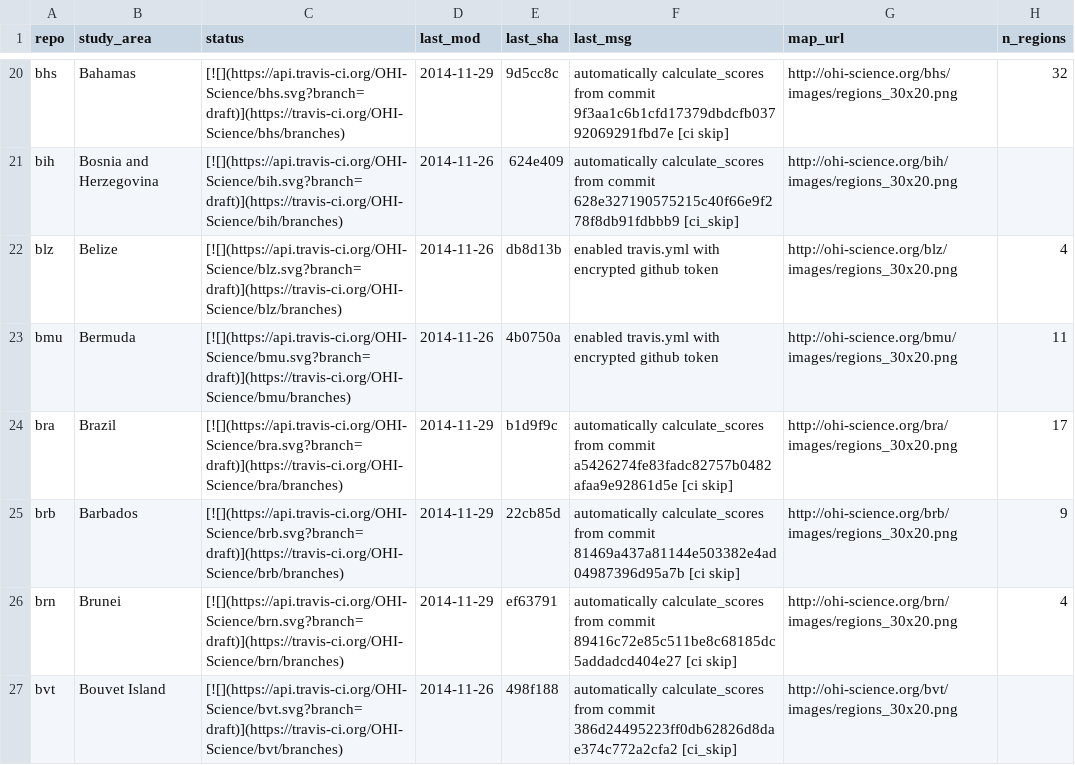
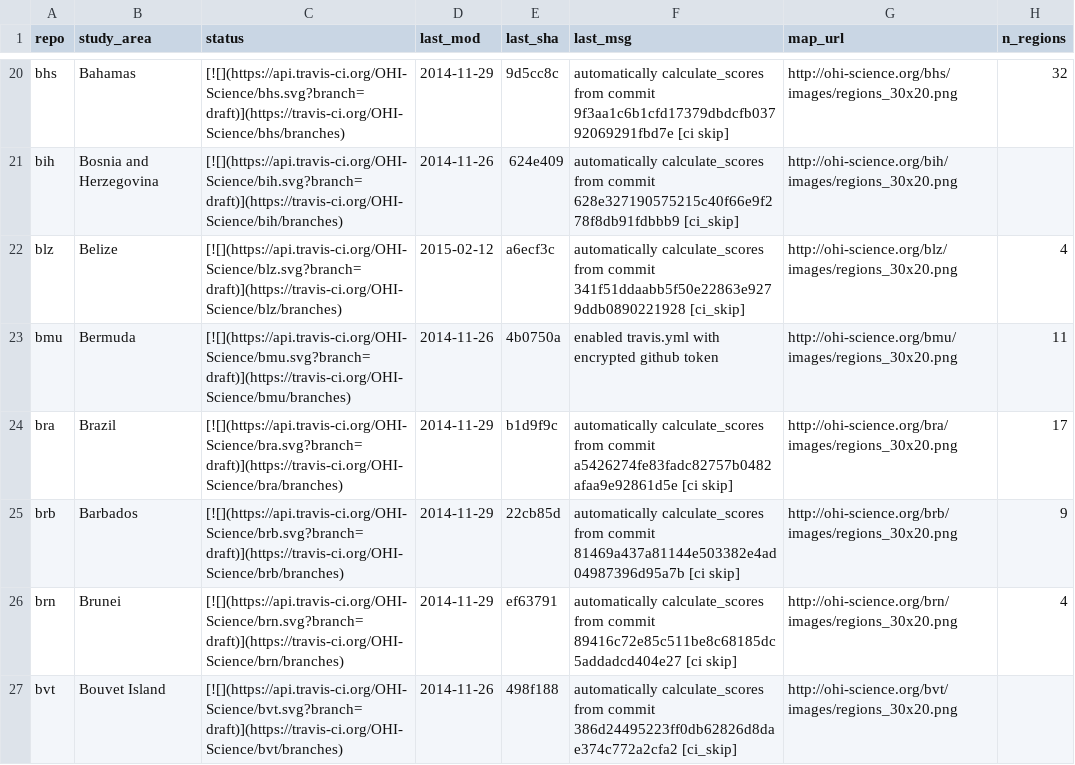
Before and after one commit to OHI-Science/subcountry, a CSV file: _data/status.csv, drawn as a sheet; only a part is shown, gaps mark what is left out.

Commit message:
updated status from blz commit a6ecf3c

```diff
--- a/_data/status.csv
+++ b/_data/status.csv
@@ -21,3 +21,3 @@
 "bih","Bosnia and Herzegovina","[![](https://api.travis-ci.org/OHI-Science/bih.svg?branch=draft)](https://travis-ci.org/OHI-Science/bih/branches)","2014-11-26","624e409","automatically calculate_scores from commit 628e327190575215c40f66e9f278f8db91fdbbb9 [ci_skip]","http://ohi-science.org/bih/images/regions_30x20.png",
-"blz","Belize","[![](https://api.travis-ci.org/OHI-Science/blz.svg?branch=draft)](https://travis-ci.org/OHI-Science/blz/branches)","2014-11-26","db8d13b","enabled travis.yml with encrypted github token","http://ohi-science.org/blz/images/regions_30x20.png",4
+"blz","Belize","[![](https://api.travis-ci.org/OHI-Science/blz.svg?branch=draft)](https://travis-ci.org/OHI-Science/blz/branches)","2015-02-12","a6ecf3c","automatically calculate_scores from commit 341f51ddaabb5f50e22863e9279ddb0890221928 [ci_skip]","http://ohi-science.org/blz/images/regions_30x20.png",4
 "bmu","Bermuda","[![](https://api.travis-ci.org/OHI-Science/bmu.svg?branch=draft)](https://travis-ci.org/OHI-Science/bmu/branches)","2014-11-26","4b0750a","enabled travis.yml with encrypted github token","http://ohi-science.org/bmu/images/regions_30x20.png",11
```
